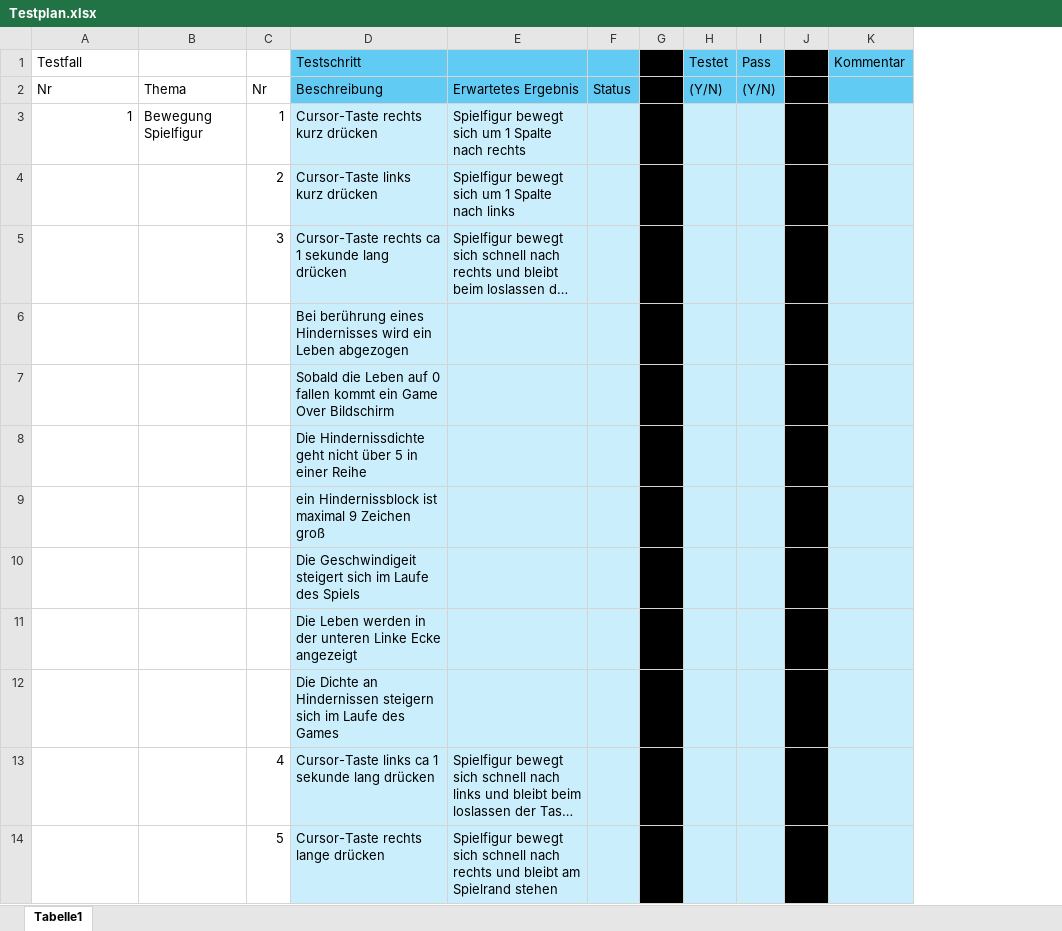
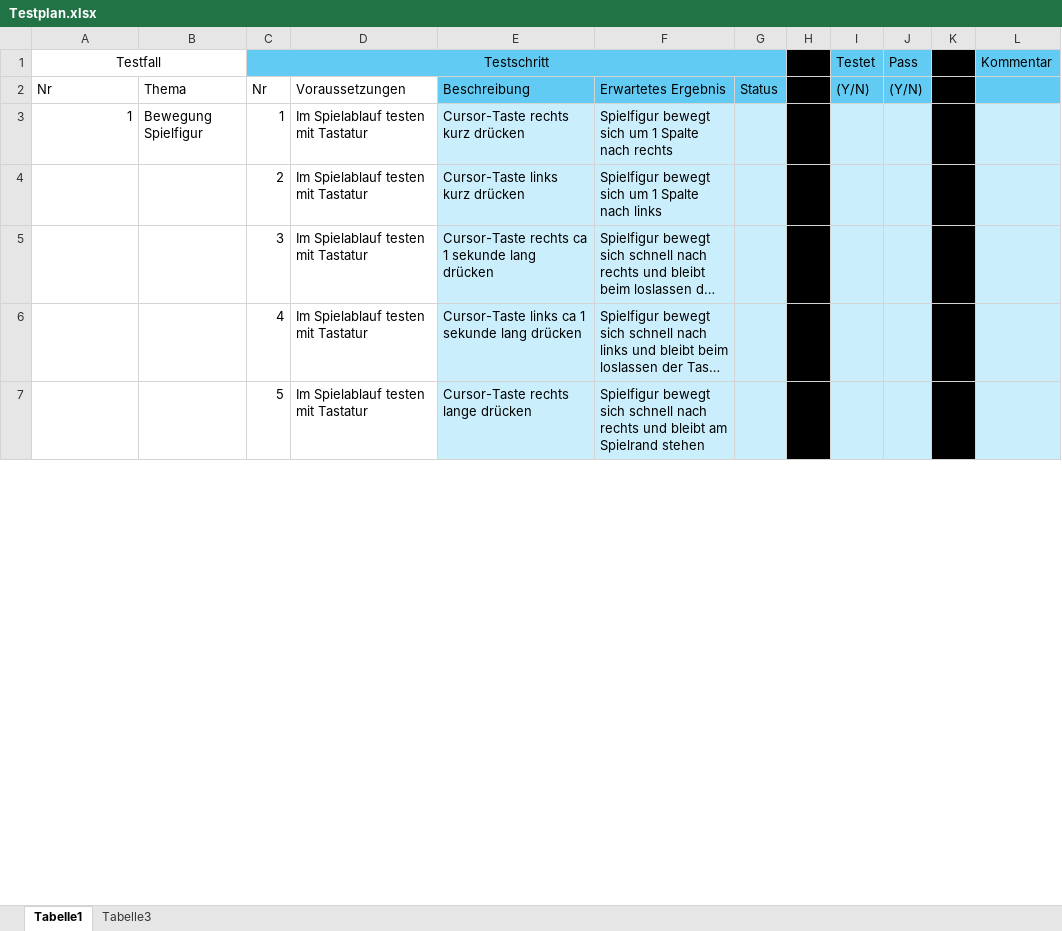
Before and after one commit to Julianlunastein2/Informatik_Spiel, an Excel workbook: Doku/Testplan.xlsx, sheet Tabelle1, drawn as a sheet; only a part is shown; long unchanged cells end in …; values as stored, in another font and other column widths than the file's, no borders; removed rows and columns are numbered as before the commit, all else as after; the diff covers the shown part only; the diff names each change by its address in the sheet, - before the commit and + after, or states it on an @@ line.

```diff
--- a/Doku/Testplan.xlsx (sheet Tabelle1)
+++ b/Doku/Testplan.xlsx (sheet Tabelle1)
+sheet tab: Tabelle3
+column D, rows 2-7: Voraussetzungen | Im Spielablauf testen mit Tastatur | Im Spielablauf testen mit Tastatur | Im Spielablauf testen mit Tastatur | Im Spielablauf testen mit Tastatur | Im Spielablauf testen mit Tastatur
-A1 alignment: left
+A1 alignment: center
+A1:B1 merged
-C1: (empty)
+C1: Testschritt
-C1 fill: none
+C1 fill: #61CBF4
+C1:G1 merged
-E1: Testschritt
+E1: (empty)
-row 6:  |  |  | Bei berührung eines Hindernisses wird ein Leben abgezogen
-row 7:  |  |  | Sobald die Leben auf 0 fallen kommt ein Game Over Bildschirm
-row 8:  |  |  | Die Hindernissdichte geht nicht über 5 in einer Reihe
-row 9:  |  |  | ein Hindernissblock ist maximal 9 Zeichen groß
-row 10:  |  |  | Die Geschwindigeit steigert sich im Laufe des Spiels
-row 11:  |  |  | Die Leben werden in der unteren Linke Ecke angezeigt
-row 12:  |  |  | Die Dichte an Hindernissen steigern sich im Laufe des Games
```
Also changed, not shown: 30 added rows, 9 edited cells and cell formats elsewhere in this sheet, 2 other files.
